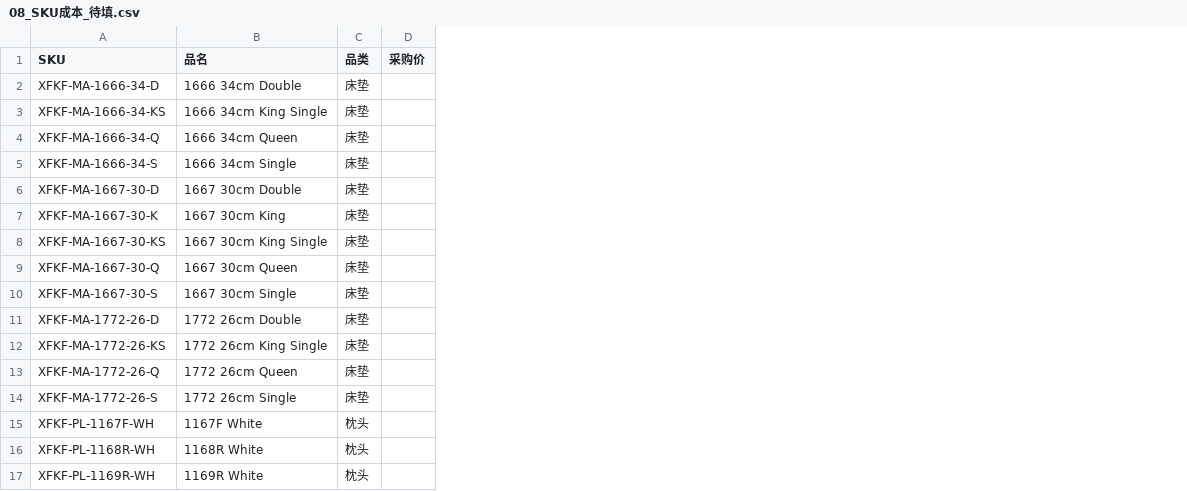
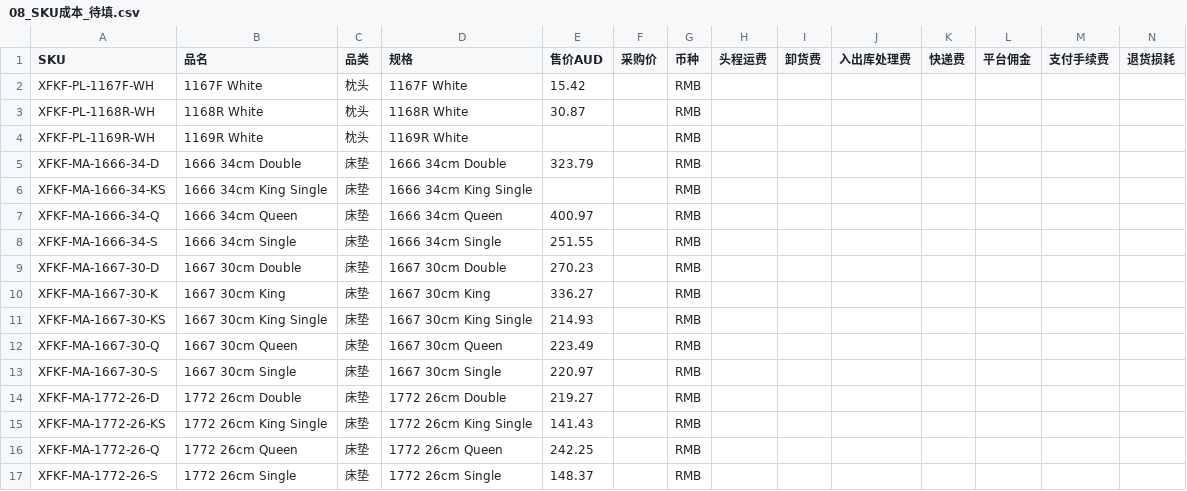
Before and after one commit to yuxinh07/Roomsense-Panel, a CSV file: multitable/08_SKU成本_待填.csv, drawn as a sheet; addresses are those after the commit; the diff names each change by its address in the sheet, - before the commit and + after, or states it on an @@ line.

```diff
--- a/multitable/08_SKU成本_待填.csv
+++ b/multitable/08_SKU成本_待填.csv
+column D (规格), rows 5-17: 1666 34cm Double | 1666 34cm King Single | 1666 34cm Queen | 1666 34cm Single | 1667 30cm Double | 1667 30cm King | 1667 30cm King Single | 1667 30cm Queen | 1667 30cm Single | 1772 26cm Double | 1772 26cm King Single | 1772 26cm Queen | 1772 26cm Single
+column E (售价AUD), rows 5-17: 323.79 |  | 400.97 | 251.55 | 270.23 | 336.27 | 214.93 | 223.49 | 220.97 | 219.27 | 141.43 | 242.25 | 148.37
+column G (币种), rows 5-17: all RMB
+column H (头程运费), empty
+column I (卸货费), empty
+column J (入出库处理费), empty
+column K (快递费), empty
+column L (平台佣金), empty
+column M (支付手续费), empty
+column N (退货损耗), empty
@@ row 15 moved to row 2: XFKF-PL-1167F-WH @@
@@ row 16 moved to row 3: XFKF-PL-1168R-WH @@
@@ row 17 moved to row 4: XFKF-PL-1169R-WH @@
```
Also changed, not shown: multitable/04_SKU主数据.csv, 5 other files.
